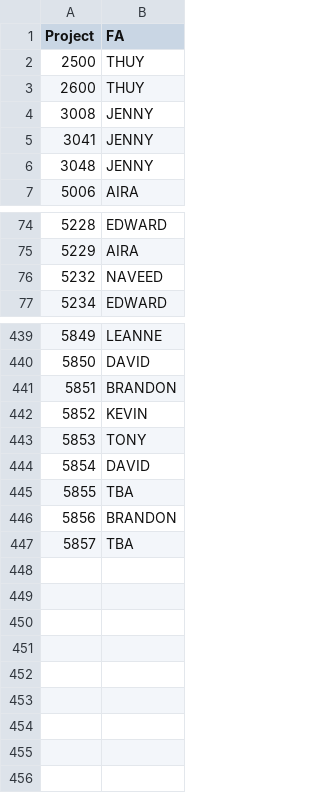
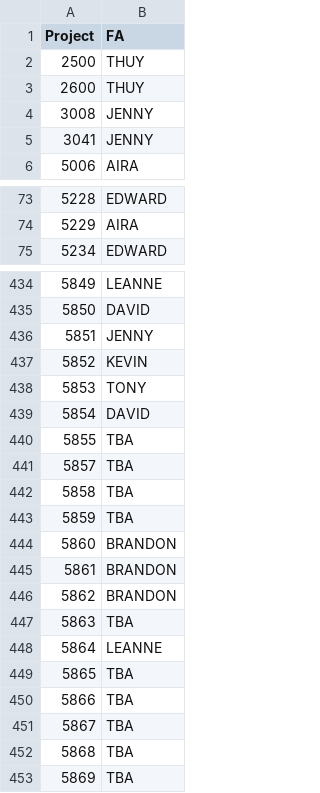
Before and after one commit to zeyongj/zeyongj.github.io, a CSV file: data/fa.csv, drawn as a sheet; only a part is shown, gaps mark what is left out; the diff covers the shown part only.

Commit message:
Update fa.csv

```diff
--- a/data/fa.csv
+++ b/data/fa.csv
@@ -5,3 +5,2 @@ Project,FA
 3041,JENNY
-3048,JENNY
 5006,AIRA
@@ -75,3 +74,2 @@ Project,FA
 5229,AIRA
-5232,NAVEED
 5234,EDWARD
@@ -440,3 +435,3 @@ Project,FA
 5850,DAVID
-5851,BRANDON
+5851,JENNY
 5852,KEVIN
@@ -445,3 +440,14 @@ Project,FA
 5855,TBA
-5856,BRANDON
 5857,TBA
+5858,TBA
+5859,TBA
+5860,BRANDON
+5861,BRANDON
+5862,BRANDON
+5863,TBA
+5864,LEANNE
+5865,TBA
+5866,TBA
+5867,TBA
+5868,TBA
+5869,TBA
```
Also changed, not shown: 3 removed rows and 4 edited cells elsewhere in this file.
